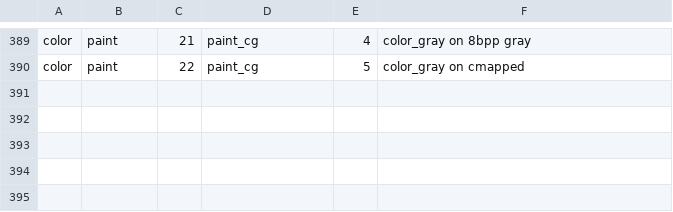
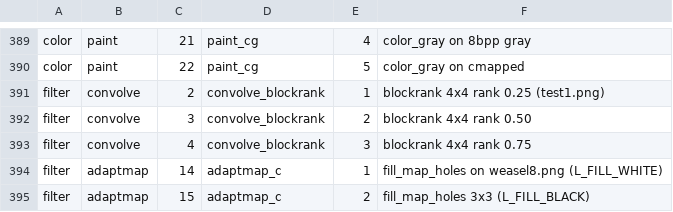
Before and after one commit to tagawa0525/leptonica-rs, a TSV file: scripts/golden_map.tsv, drawn as a sheet; only a part is shown, gaps mark what is left out; the diff names each change by its address in the sheet, - before the commit and + after, or states it on an @@ line.

```diff
--- a/scripts/golden_map.tsv
+++ b/scripts/golden_map.tsv
+row 391: filter | convolve | 2 | convolve_blockrank | 1 | blockrank 4x4 rank 0.25 (test1.png)
+row 392: filter | convolve | 3 | convolve_blockrank | 2 | blockrank 4x4 rank 0.50
+row 393: filter | convolve | 4 | convolve_blockrank | 3 | blockrank 4x4 rank 0.75
+row 394: filter | adaptmap | 14 | adaptmap_c | 1 | fill_map_holes on weasel8.png (L_FILL_WHITE)
+row 395: filter | adaptmap | 15 | adaptmap_c | 2 | fill_map_holes 3x3 (L_FILL_BLACK)
```
Also changed, not shown: 5 other files.
